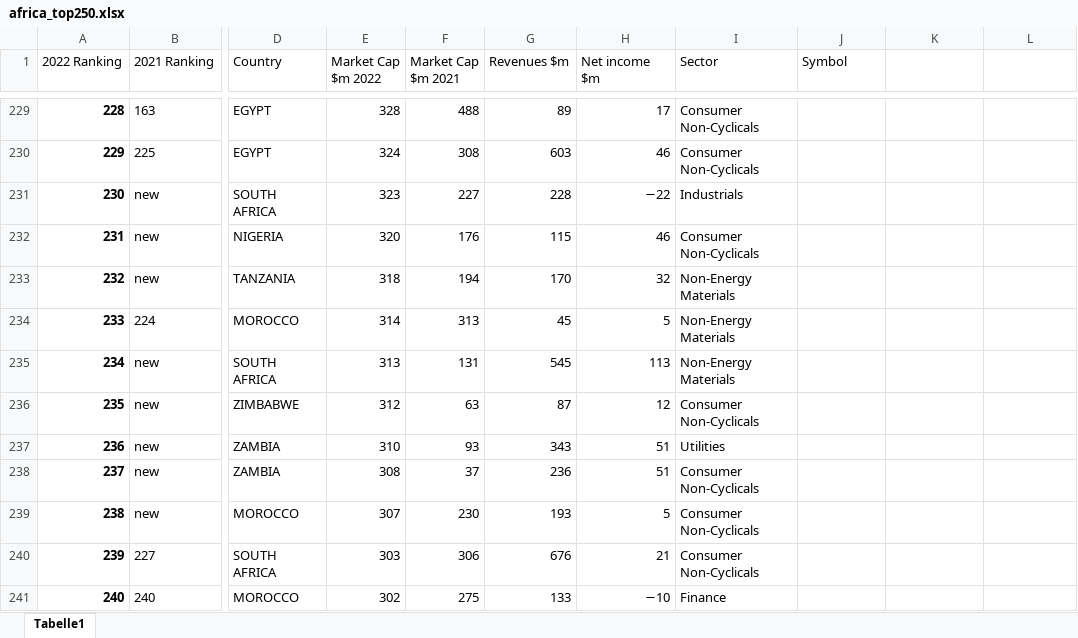
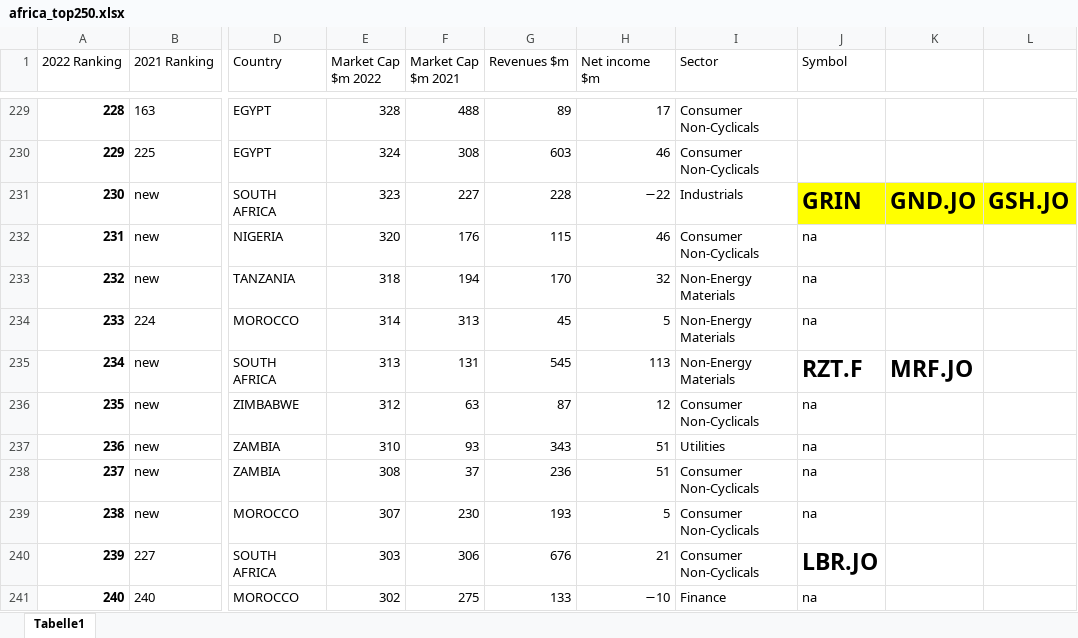
Before and after one commit to seidelmarco/safe_haven_investing, an Excel workbook: investing/africatop250_dfs/africa_top250.xlsx, sheet Tabelle1, drawn as a sheet; only a part is shown, gaps mark what is left out; values as stored, in another font and other column widths than the file's, no borders; the diff covers the shown part only; the diff names each change by its address in the sheet, - before the commit and + after, or states it on an @@ line.

```diff
--- a/investing/africatop250_dfs/africa_top250.xlsx (sheet Tabelle1)
+++ b/investing/africatop250_dfs/africa_top250.xlsx (sheet Tabelle1)
-J231 (Symbol): (empty)
+J231 (Symbol): GRIN
-J231:L231 fill: none
+J231:L231 fill: #FFFF00
-K231: (empty)
+K231: GND.JO
-L231: (empty)
+L231: GSH.JO
-J232:J234 (Symbol): (empty)
+J232:J234 (Symbol): na
-J235 (Symbol): (empty)
+J235 (Symbol): RZT.F
-K235: (empty)
+K235: MRF.JO
-J236:J239 (Symbol): (empty)
+J236:J239 (Symbol): na
-J240 (Symbol): (empty)
+J240 (Symbol): LBR.JO
-J241 (Symbol): (empty)
+J241 (Symbol): na
```
Also changed, not shown: 90 edited cells and cell formats elsewhere in this sheet, 7 other files.
